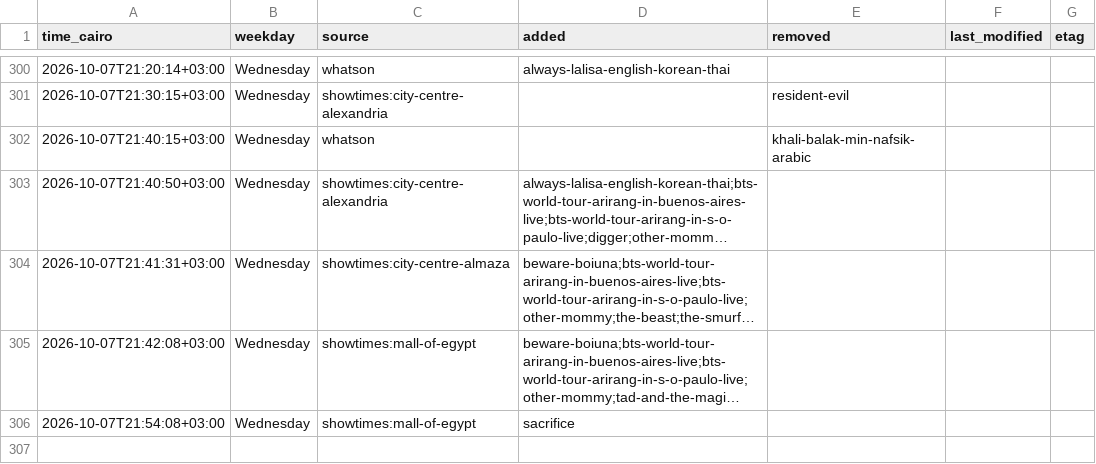
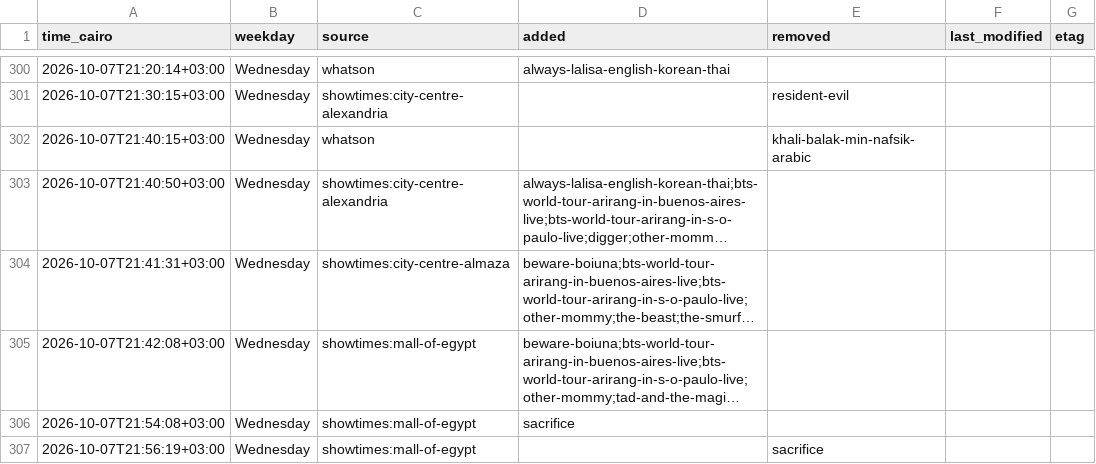
Before and after one commit to Hitari311/vox-watcher, a CSV file: vox_data/changes.csv, drawn as a sheet; only a part is shown, gaps mark what is left out; long unchanged cells end in ….

```diff
--- a/vox_data/changes.csv
+++ b/vox_data/changes.csv
@@ -306 +306,2 @@ time_cairo,weekday,source,added,removed,last_modified,etag
 2026-10-07T21:54:08+03:00,Wednesday,showtimes:mall-of-egypt,sacrifice,,,
+2026-10-07T21:56:19+03:00,Wednesday,showtimes:mall-of-egypt,,sacrifice,,
```
Also changed, not shown: 1 other file.
